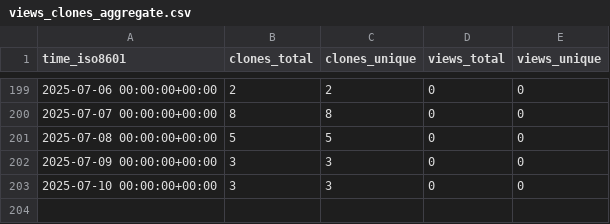
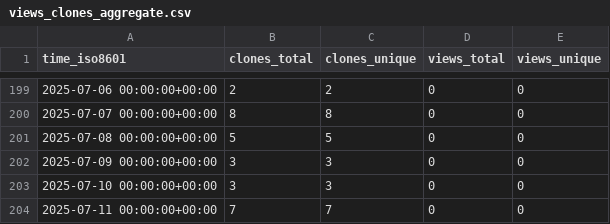
Before and after one commit to cubicleguy/ess_co-master, a CSV file: cubicleguy/ess_co-master/ghrs-data/views_clones_aggregate.csv, drawn as a sheet; only a part is shown, gaps mark what is left out; the diff names each change by its address in the sheet, - before the commit and + after, or states it on an @@ line.

```diff
--- a/cubicleguy/ess_co-master/ghrs-data/views_clones_aggregate.csv
+++ b/cubicleguy/ess_co-master/ghrs-data/views_clones_aggregate.csv
+row 204: 2025-07-11 00:00:00+00:00 | 7 | 7 | 0 | 0
```
Also changed, not shown: 1 other file.
